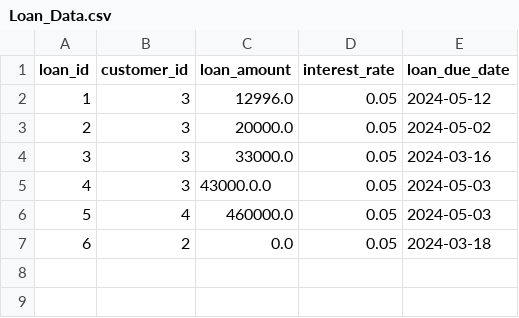
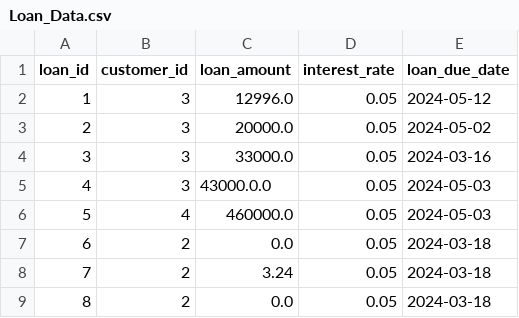
Before and after one commit to AFriedPotato28/CSC1109OOP, a CSV file: Loan_Data.csv, drawn as a sheet.

```diff
--- a/Loan_Data.csv
+++ b/Loan_Data.csv
@@ -7 +7,3 @@ loan_id,customer_id,loan_amount,interest_rate,loan_due_date
 6,2,0.0,0.05,2024-03-18
+7,2,3.24,0.05,2024-03-18
+8,2,0.0,0.05,2024-03-18
```
Also changed, not shown: 3 other files.
